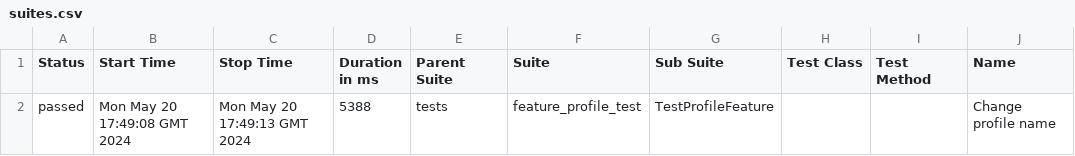
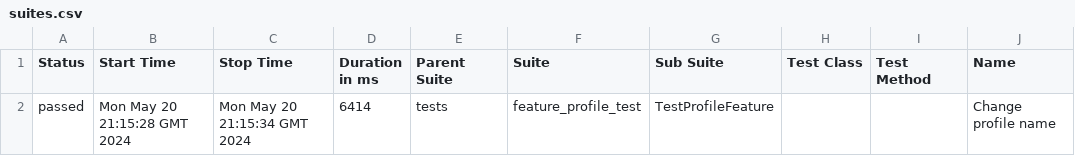
Before and after one commit to rosemqa/CI, a CSV file: data/suites.csv, drawn as a sheet; only a part is shown; the diff names each change by its address in the sheet, - before the commit and + after, or states it on an @@ line.

```diff
--- a/data/suites.csv
+++ b/data/suites.csv
-B2 (Start Time): Mon May 20 17:49:08 GMT 2024
+B2 (Start Time): Mon May 20 21:15:28 GMT 2024
-C2 (Stop Time): Mon May 20 17:49:13 GMT 2024
+C2 (Stop Time): Mon May 20 21:15:34 GMT 2024
-D2 (Duration in ms): 5388
+D2 (Duration in ms): 6414
```
Also changed, not shown: 14 other files.
